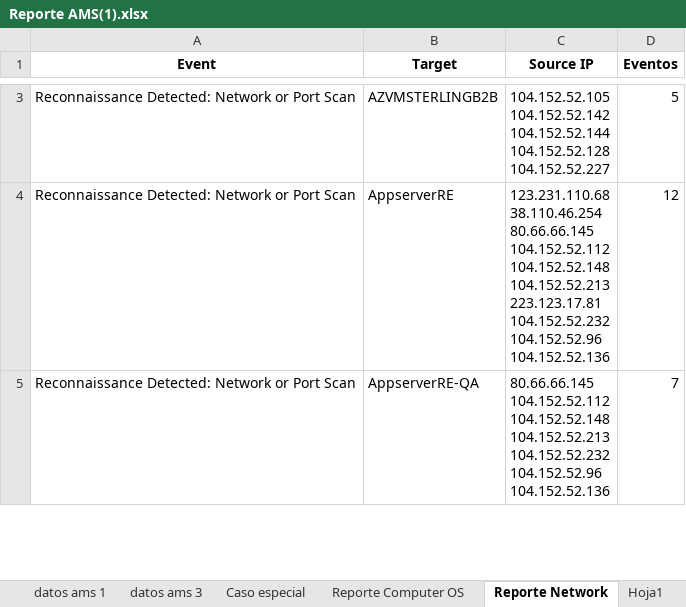
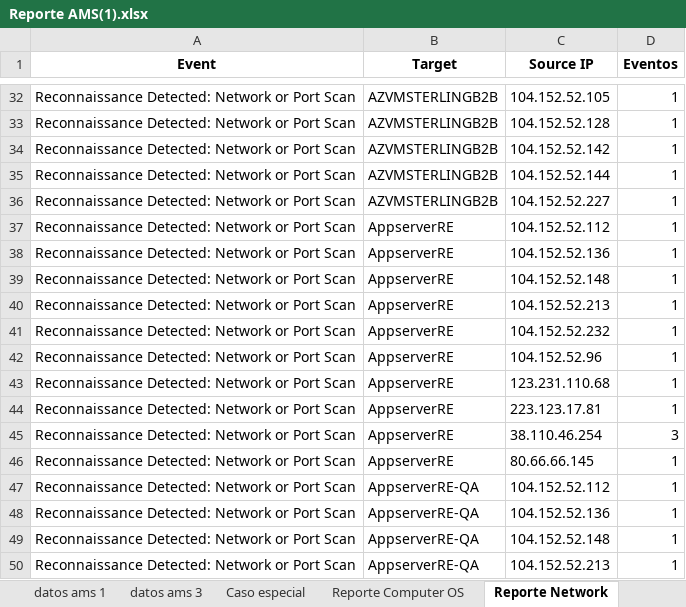
Before and after one commit to AngelHyperM/CSOC, an Excel workbook: Reporte AMS(1).xlsx, sheet Reporte Network, drawn as a sheet; only a part is shown, gaps mark what is left out; values as stored, in another font and other column widths than the file's, no borders; addresses are those after the commit; ↵ is a line break in a cell; the diff covers the shown part only; the diff names each change by its address in the sheet, - before the commit and + after, or states it on an @@ line.

```diff
--- a/Reporte AMS(1).xlsx (sheet Reporte Network)
+++ b/Reporte AMS(1).xlsx (sheet Reporte Network)
-sheet tab: Hoja1
-C32 (Source IP): 104.152.52.105 ↵ 104.152.52.142 ↵ 104.152.52.144 ↵ 104.152.52.128 ↵ 104.152.52.227
+C32 (Source IP): 104.152.52.105
-D32 (Eventos): 5
+D32 (Eventos): 1
+row 33: Reconnaissance Detected: Network or Port Scan | AZVMSTERLINGB2B | 104.152.52.128 | 1
+row 34: Reconnaissance Detected: Network or Port Scan | AZVMSTERLINGB2B | 104.152.52.142 | 1
+row 35: Reconnaissance Detected: Network or Port Scan | AZVMSTERLINGB2B | 104.152.52.144 | 1
+row 36: Reconnaissance Detected: Network or Port Scan | AZVMSTERLINGB2B | 104.152.52.227 | 1
-C37 (Source IP): 123.231.110.68 ↵ 38.110.46.254 ↵ 80.66.66.145 ↵ 104.152.52.112 ↵ 104.152.52.148 ↵ 104.152.52.213 ↵ 223.123.17.81 ↵ 104.152.52.232 ↵ 104.152.52.96 ↵ 104.152.52.136
+C37 (Source IP): 104.152.52.112
-D37 (Eventos): 12
+D37 (Eventos): 1
+row 38: Reconnaissance Detected: Network or Port Scan | AppserverRE | 104.152.52.136 | 1
+row 39: Reconnaissance Detected: Network or Port Scan | AppserverRE | 104.152.52.148 | 1
+row 40: Reconnaissance Detected: Network or Port Scan | AppserverRE | 104.152.52.213 | 1
+row 41: Reconnaissance Detected: Network or Port Scan | AppserverRE | 104.152.52.232 | 1
+row 42: Reconnaissance Detected: Network or Port Scan | AppserverRE | 104.152.52.96 | 1
+row 43: Reconnaissance Detected: Network or Port Scan | AppserverRE | 123.231.110.68 | 1
+row 44: Reconnaissance Detected: Network or Port Scan | AppserverRE | 223.123.17.81 | 1
+row 45: Reconnaissance Detected: Network or Port Scan | AppserverRE | 38.110.46.254 | 3
+row 46: Reconnaissance Detected: Network or Port Scan | AppserverRE | 80.66.66.145 | 1
-C47 (Source IP): 80.66.66.145 ↵ 104.152.52.112 ↵ 104.152.52.148 ↵ 104.152.52.213 ↵ 104.152.52.232 ↵ 104.152.52.96 ↵ 104.152.52.136
+C47 (Source IP): 104.152.52.112
-D47 (Eventos): 7
+D47 (Eventos): 1
+row 48: Reconnaissance Detected: Network or Port Scan | AppserverRE-QA | 104.152.52.136 | 1
+row 49: Reconnaissance Detected: Network or Port Scan | AppserverRE-QA | 104.152.52.148 | 1
+row 50: Reconnaissance Detected: Network or Port Scan | AppserverRE-QA | 104.152.52.213 | 1
```
Also changed, not shown: 178 added rows and 24 edited cells elsewhere in this sheet, sheet Reporte SYNFIN, sheet Reporte Computer OS, Reporte AMS.xlsx, 3 other files.
